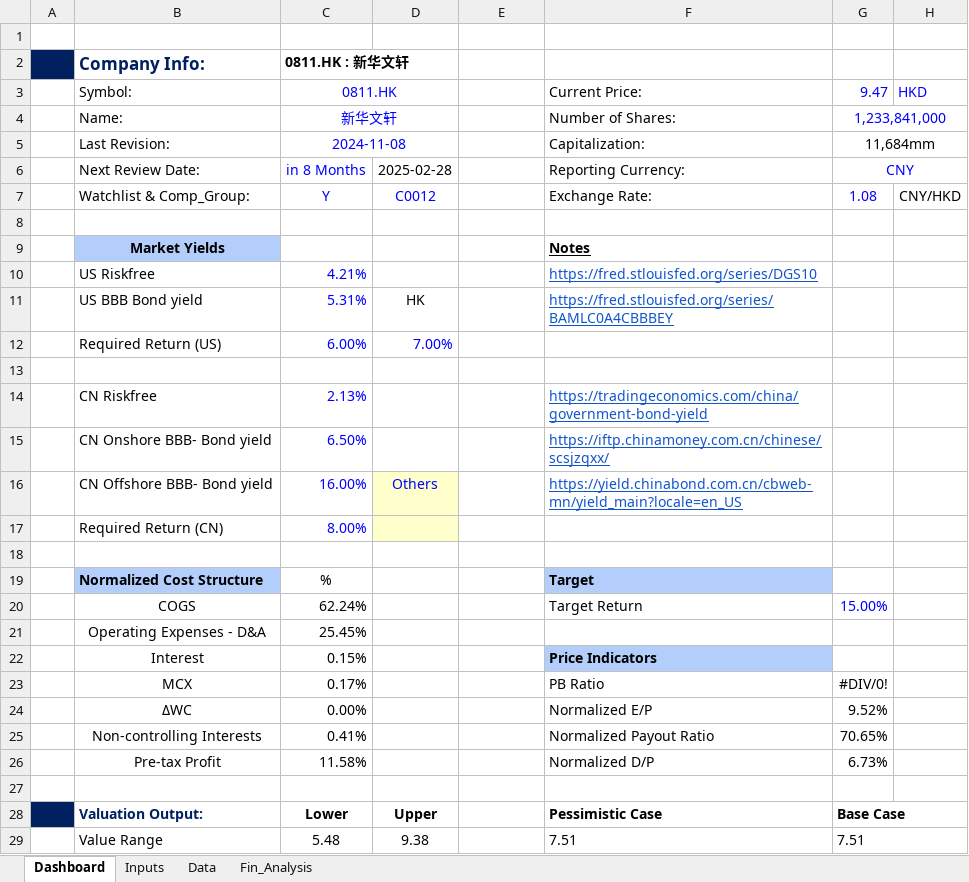
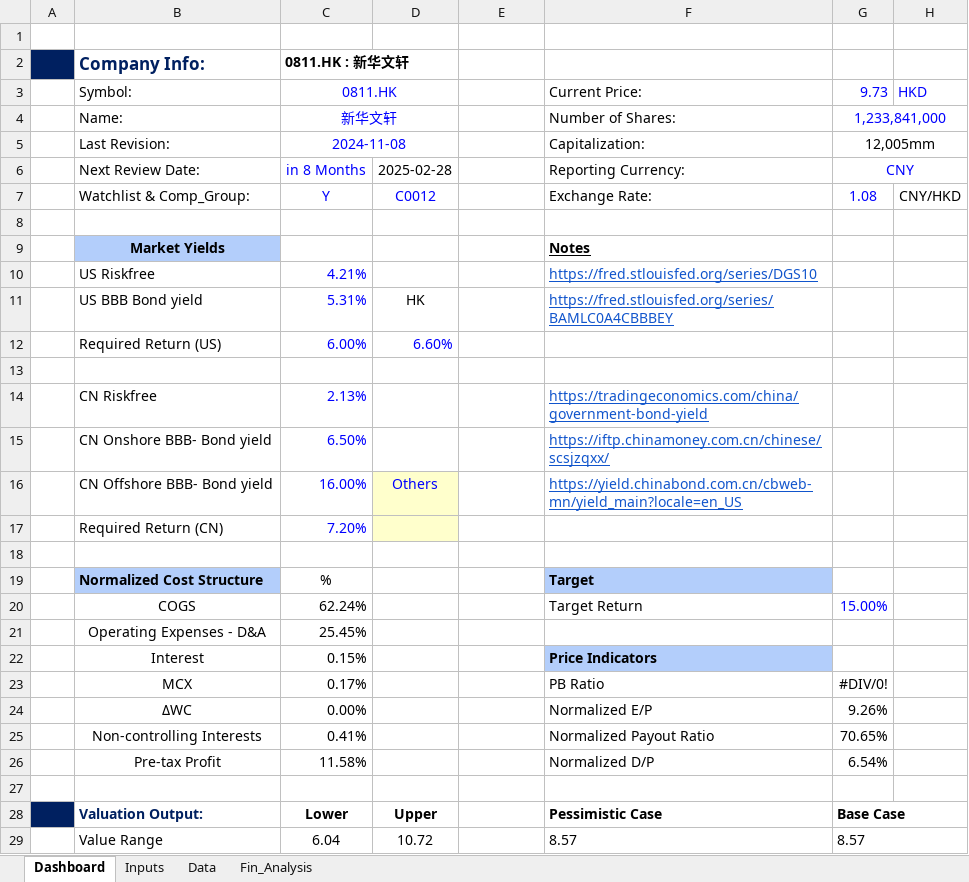
Before and after one commit to JerryChenz/Invest_Proc_Alpha, an Excel workbook: financial_models/opportunities/0811.HK_Stock_Valuation.xlsx, sheet Dashboard, drawn as a sheet; values as stored, in another font and other column widths than the file's, no borders; conditional formats not drawn; the diff names each change by its address in the sheet, - before the commit and + after, or states it on an @@ line.

```diff
--- a/financial_models/opportunities/0811.HK_Stock_Valuation.xlsx (sheet Dashboard)
+++ b/financial_models/opportunities/0811.HK_Stock_Valuation.xlsx (sheet Dashboard)
-G3: 9.47
+G3: 9.73
-G5 (9.73): 11,684mm
+G5 (9.73): 12,005mm
-D12: 7.00%
+D12: 6.60%
-C17 (0811.HK): 8.00%
+C17 (0811.HK): 7.20%
-G24 (9.73): 9.52%
+G24 (9.73): 9.26%
-G26 (9.73): 6.73%
+G26 (9.73): 6.54%
-C29 (0811.HK): 5.48
+C29 (0811.HK): 6.04
-D29: 9.38
+D29: 10.72
-F29 (Current Price:): 7.51
+F29 (Current Price:): 8.57
-G29 (9.73): 7.51
+G29 (9.73): 8.57
```
Also changed, not shown: sheet Fin_Analysis, financial_models/Stock_Monitor.xlsx, financial_models/opportunities/0857.HK_Stock_Valuation.xlsx, 32 other files.
